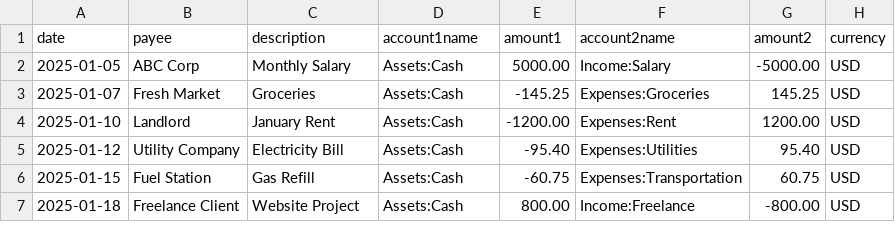
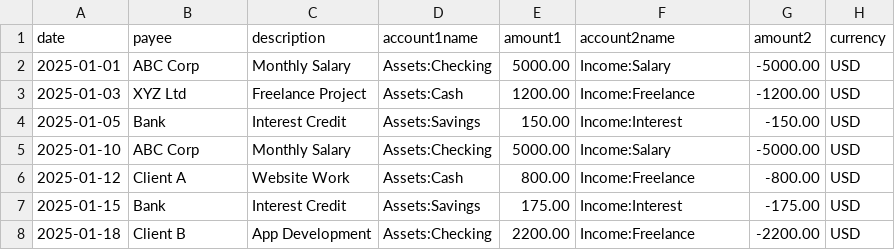
Before and after one commit to anaswaraku/Ledger, a CSV file: transaction.csv, drawn as a sheet; only a part is shown; the diff covers the shown part only.

```diff
--- a/transaction.csv
+++ b/transaction.csv
@@ -1,7 +1,8 @@
 date,payee,description,account1name,amount1,account2name,amount2,currency
-2025-01-05,ABC Corp,Monthly Salary,Assets:Cash,5000.00,Income:Salary,-5000.00,USD
-2025-01-07,Fresh Market,Groceries,Assets:Cash,-145.25,Expenses:Groceries,145.25,USD
-2025-01-10,Landlord,January Rent,Assets:Cash,-1200.00,Expenses:Rent,1200.00,USD
-2025-01-12,Utility Company,Electricity Bill,Assets:Cash,-95.40,Expenses:Utilities,95.40,USD
-2025-01-15,Fuel Station,Gas Refill,Assets:Cash,-60.75,Expenses:Transportation,60.75,USD
-2025-01-18,Freelance Client,Website Project,Assets:Cash,800.00,Income:Freelance,-800.00,USD
+2025-01-01,ABC Corp,Monthly Salary,Assets:Checking,5000.00,Income:Salary,-5000.00,USD
+2025-01-03,XYZ Ltd,Freelance Project,Assets:Cash,1200.00,Income:Freelance,-1200.00,USD
+2025-01-05,Bank,Interest Credit,Assets:Savings,150.00,Income:Interest,-150.00,USD
+2025-01-10,ABC Corp,Monthly Salary,Assets:Checking,5000.00,Income:Salary,-5000.00,USD
+2025-01-12,Client A,Website Work,Assets:Cash,800.00,Income:Freelance,-800.00,USD
+2025-01-15,Bank,Interest Credit,Assets:Savings,175.00,Income:Interest,-175.00,USD
+2025-01-18,Client B,App Development,Assets:Checking,2200.00,Income:Freelance,-2200.00,USD
```
Also changed, not shown: 1 removed row and 16 edited cells elsewhere in this file, 6 other files.
